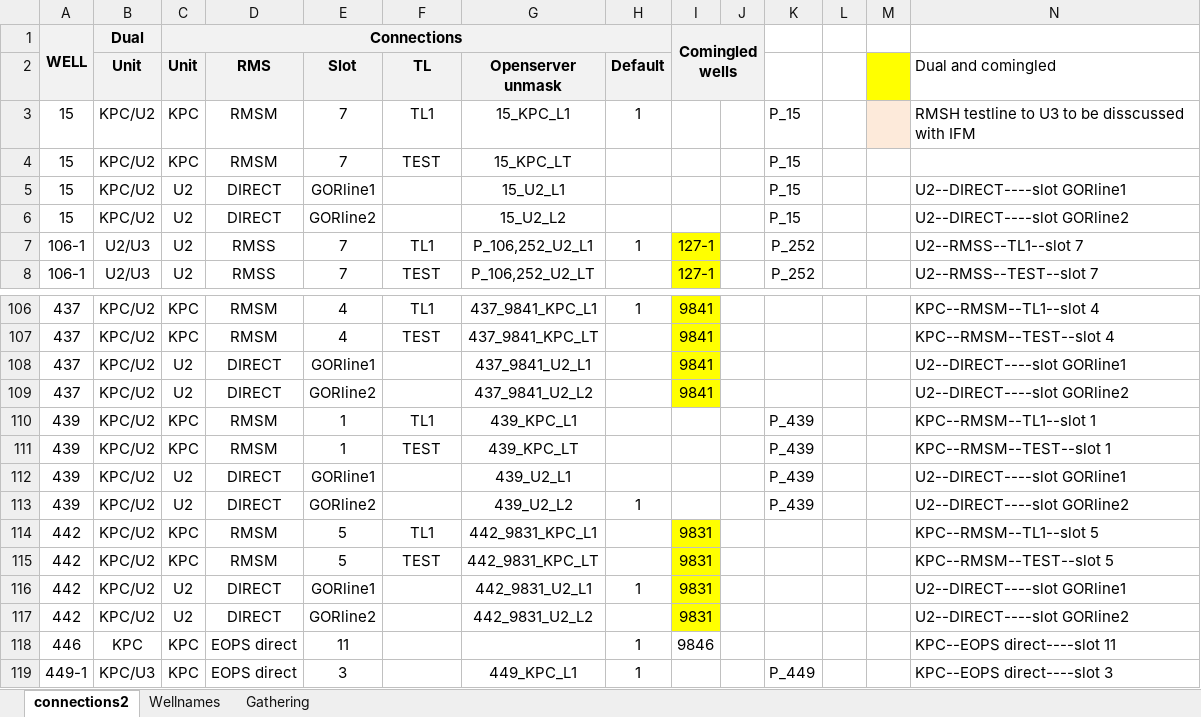
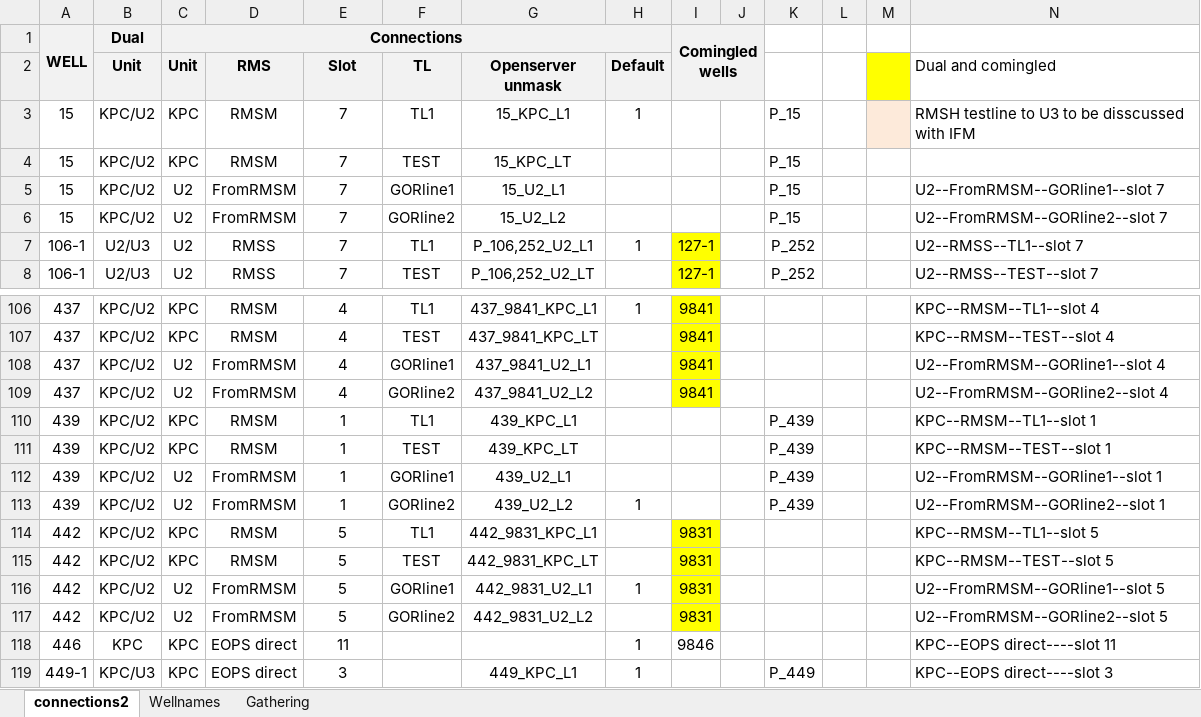
Before and after one commit to gagon/dino, an Excel workbook: lineup_app/static/well_connections.xlsm, sheet connections2, drawn as a sheet; only a part is shown, gaps mark what is left out; values as stored, in another font and other column widths than the file's, no borders; the diff covers the shown part only; the diff names each change by its address in the sheet, - before the commit and + after, or states it on an @@ line.

```diff
--- a/lineup_app/static/well_connections.xlsm (sheet connections2)
+++ b/lineup_app/static/well_connections.xlsm (sheet connections2)
-D5:D6 (RMS): DIRECT
+D5:D6 (RMS): FromRMSM
-E5 (Slot): GORline1
+E5 (Slot): 7
-F5 (TL): (empty)
+F5 (TL): GORline1
-N5 (Dual and comingled): U2--DIRECT----slot GORline1
+N5 (Dual and comingled): U2--FromRMSM--GORline1--slot 7
-E6 (Slot): GORline2
+E6 (Slot): 7
-F6 (TL): (empty)
+F6 (TL): GORline2
-N6 (Dual and comingled): U2--DIRECT----slot GORline2
+N6 (Dual and comingled): U2--FromRMSM--GORline2--slot 7
-D108:D109 (RMS): DIRECT
+D108:D109 (RMS): FromRMSM
-E108 (Slot): GORline1
+E108 (Slot): 4
-F108 (TL): (empty)
+F108 (TL): GORline1
-N108 (Dual and comingled): U2--DIRECT----slot GORline1
+N108 (Dual and comingled): U2--FromRMSM--GORline1--slot 4
-E109 (Slot): GORline2
+E109 (Slot): 4
-F109 (TL): (empty)
+F109 (TL): GORline2
-N109 (Dual and comingled): U2--DIRECT----slot GORline2
+N109 (Dual and comingled): U2--FromRMSM--GORline2--slot 4
-D112:D113 (RMS): DIRECT
+D112:D113 (RMS): FromRMSM
-E112 (Slot): GORline1
+E112 (Slot): 1
-F112 (TL): (empty)
+F112 (TL): GORline1
-N112 (Dual and comingled): U2--DIRECT----slot GORline1
+N112 (Dual and comingled): U2--FromRMSM--GORline1--slot 1
-E113 (Slot): GORline2
+E113 (Slot): 1
-F113 (TL): (empty)
+F113 (TL): GORline2
-N113 (Dual and comingled): U2--DIRECT----slot GORline2
+N113 (Dual and comingled): U2--FromRMSM--GORline2--slot 1
-D116:D117 (RMS): DIRECT
+D116:D117 (RMS): FromRMSM
-E116 (Slot): GORline1
+E116 (Slot): 5
-F116 (TL): (empty)
+F116 (TL): GORline1
-N116 (Dual and comingled): U2--DIRECT----slot GORline1
+N116 (Dual and comingled): U2--FromRMSM--GORline1--slot 5
-E117 (Slot): GORline2
+E117 (Slot): 5
-F117 (TL): (empty)
+F117 (TL): GORline2
-N117 (Dual and comingled): U2--DIRECT----slot GORline2
+N117 (Dual and comingled): U2--FromRMSM--GORline2--slot 5
```
Also changed, not shown: 64 edited cells elsewhere in this sheet, sheet Gathering, lineup_app/static/data_structure.xlsx, 1 other file.
